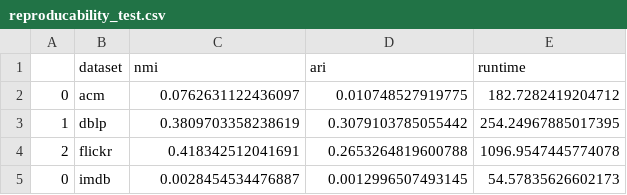
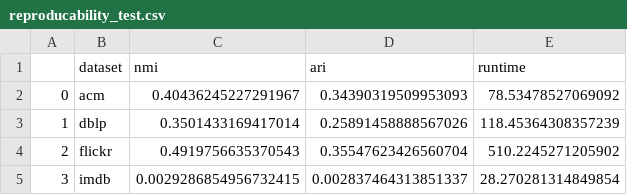
Before and after one commit to nicomu99/kdd-spectral-mix, a CSV file: test_results/reproducability_test.csv, drawn as a sheet.

Commit message:
Reran reproducability tests

```diff
--- a/test_results/reproducability_test.csv
+++ b/test_results/reproducability_test.csv
@@ -1,5 +1,5 @@
 ,dataset,nmi,ari,runtime
-0,acm,0.0762631122436097,0.010748527919775,182.7282419204712
-1,dblp,0.3809703358238619,0.3079103785055442,254.24967885017395
-2,flickr,0.418342512041691,0.2653264819600788,1096.9547445774078
-0,imdb,0.0028454534476887,0.0012996507493145,54.57835626602173
+0,acm,0.40436245227291967,0.34390319509953093,78.53478527069092
+1,dblp,0.3501433169417014,0.25891458888567026,118.45364308357239
+2,flickr,0.4919756635370543,0.35547623426560704,510.2245271205902
+3,imdb,0.0029286854956732415,0.002837464313851337,28.270281314849854
```
Also changed, not shown: 1 other file.
